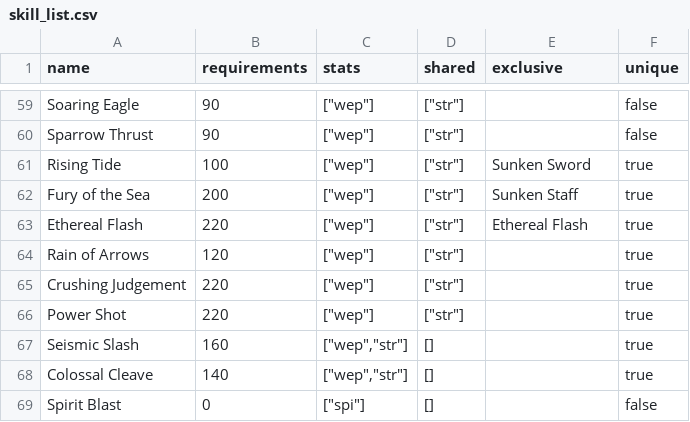
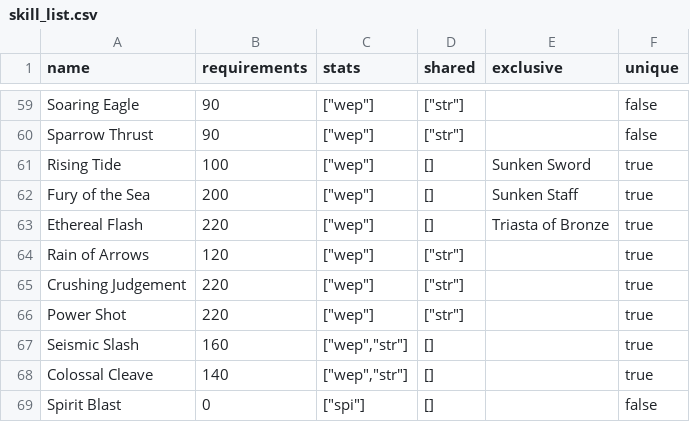
Before and after one commit to JoshuaKaiel/AO-build-checker, a CSV file: skill_list.csv, drawn as a sheet; only a part is shown, gaps mark what is left out.

Commit message:
CSV error
Ethereal Flash is not exclusive to Ethereal Flash, it's exclusive to Triasta of Bronze

```diff
--- a/skill_list.csv
+++ b/skill_list.csv
@@ -60,5 +60,5 @@ name;requirements;stats;shared;exclusive;unique
 "Sparrow Thrust";90;["wep"];["str"];"";false
-"Rising Tide";100;["wep"];["str"];"Sunken Sword";true
-"Fury of the Sea";200;["wep"];["str"];"Sunken Staff";true
-"Ethereal Flash";220;["wep"];["str"];"Ethereal Flash";true
+"Rising Tide";100;["wep"];[];"Sunken Sword";true
+"Fury of the Sea";200;["wep"];[];"Sunken Staff";true
+"Ethereal Flash";220;["wep"];[];"Triasta of Bronze";true
 "Rain of Arrows";120;["wep"];["str"];"";true
```
